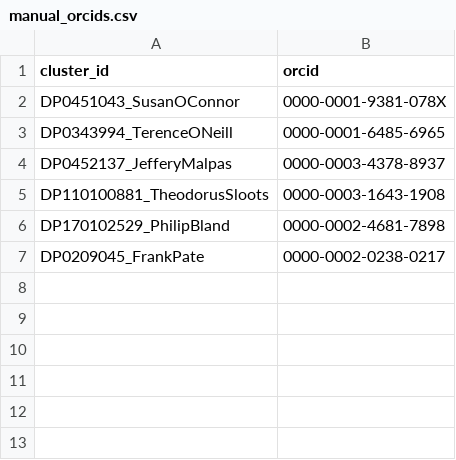
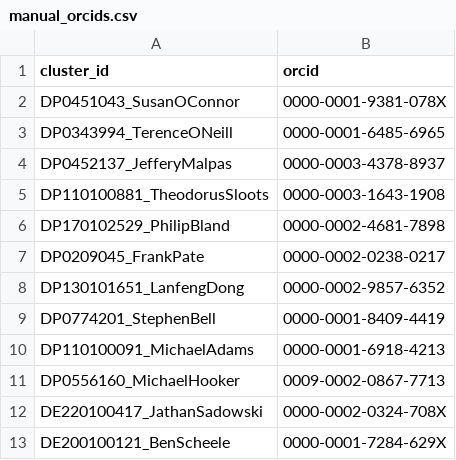
Before and after one commit to LarryCram/arc_grants, a CSV file: config/manual_orcids.csv, drawn as a sheet; the diff names each change by its address in the sheet, - before the commit and + after, or states it on an @@ line.

```diff
--- a/config/manual_orcids.csv
+++ b/config/manual_orcids.csv
+row 8: DP130101651_LanfengDong | 0000-0002-9857-6352
+row 9: DP0774201_StephenBell | 0000-0001-8409-4419
+row 10: DP110100091_MichaelAdams | 0000-0001-6918-4213
+row 11: DP0556160_MichaelHooker | 0009-0002-0867-7713
+row 12: DE220100417_JathanSadowski | 0000-0002-0324-708X
+row 13: DE200100121_BenScheele | 0000-0001-7284-629X
```
Also changed, not shown: 10 other files.
